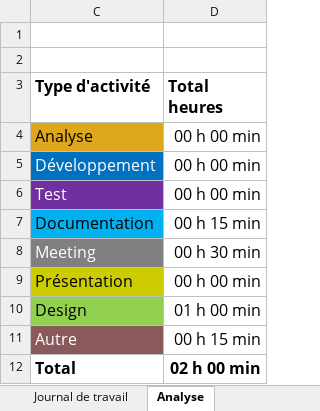
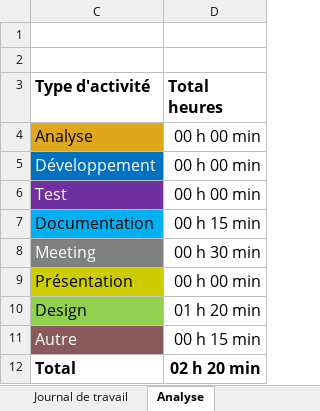
Before and after one commit to ASETML/P_Web295, an Excel workbook: frontend/Journal_de_Travail/Journal-de-Travail_SegalenAlban.xlsx, sheet Analyse, drawn as a sheet; values as stored, in another font and other column widths than the file's, no borders; charts and pictures not drawn; the diff names each change by its address in the sheet, - before the commit and + after, or states it on an @@ line.

```diff
--- a/frontend/Journal_de_Travail/Journal-de-Travail_SegalenAlban.xlsx (sheet Analyse)
+++ b/frontend/Journal_de_Travail/Journal-de-Travail_SegalenAlban.xlsx (sheet Analyse)
-D10 (Total heures): 01 h 00 min
+D10 (Total heures): 01 h 20 min
-D12 (Total heures): 02 h 00 min
+D12 (Total heures): 02 h 20 min
```
Also changed, not shown: sheet Journal de travail, hidden cells, charts or pictures, 5 other files.
